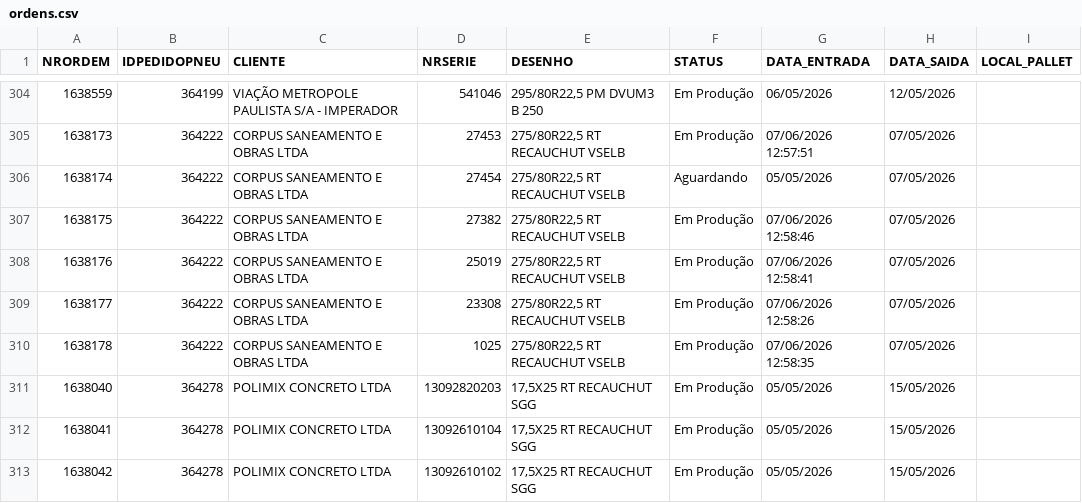
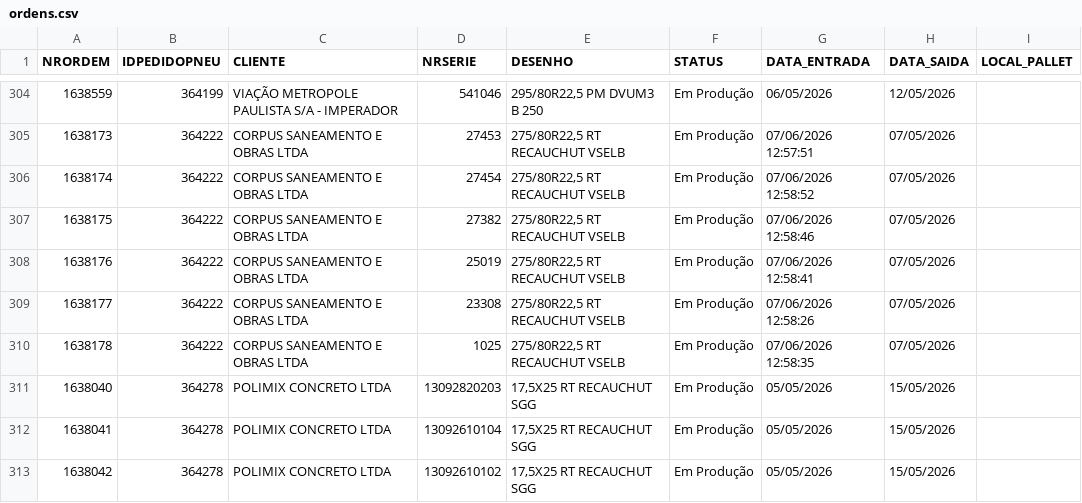
Before and after one commit to tiagoalexandre54/nsa-erp-pneutec, a CSV file: data/ordens.csv, drawn as a sheet; only a part is shown, gaps mark what is left out.

Commit message:
Atualiza ordens.csv via ERP NSA

```diff
--- a/data/ordens.csv
+++ b/data/ordens.csv
@@ -305,3 +305,3 @@ NRORDEM,IDPEDIDOPNEU,CLIENTE,NRSERIE,DESENHO,STATUS,DATA_ENTRADA,DATA_SAIDA,LOCA
 1638173,364222,CORPUS SANEAMENTO E OBRAS LTDA,27453,"275/80R22,5 RT RECAUCHUT VSELB",Em Produção,07/06/2026 12:57:51,07/05/2026,
-1638174,364222,CORPUS SANEAMENTO E OBRAS LTDA,27454,"275/80R22,5 RT RECAUCHUT VSELB",Aguardando,05/05/2026,07/05/2026,
+1638174,364222,CORPUS SANEAMENTO E OBRAS LTDA,27454,"275/80R22,5 RT RECAUCHUT VSELB",Em Produção,07/06/2026 12:58:52,07/05/2026,
 1638175,364222,CORPUS SANEAMENTO E OBRAS LTDA,27382,"275/80R22,5 RT RECAUCHUT VSELB",Em Produção,07/06/2026 12:58:46,07/05/2026,
```
